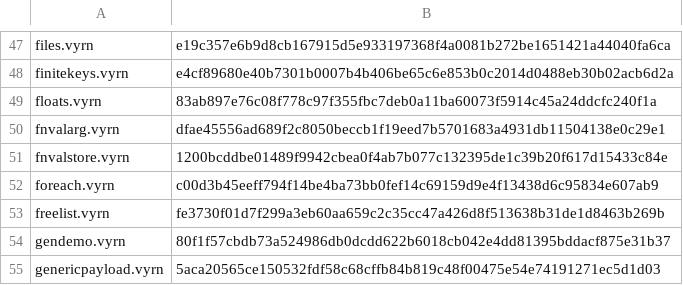
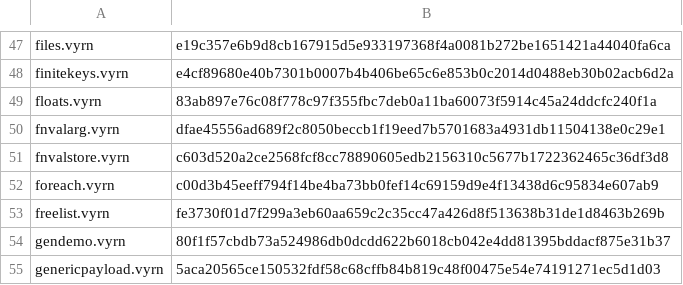
Before and after one commit to vyrn-lang/vyrn, a TSV file: rfcs/census/wasm-sha256.tsv, drawn as a sheet; only a part is shown, gaps mark what is left out.

```diff
--- a/rfcs/census/wasm-sha256.tsv
+++ b/rfcs/census/wasm-sha256.tsv
@@ -50,3 +50,3 @@ floats.vyrn	83ab897e76c08f778c97f355fbc7deb0a11ba60073f5914c45a24ddcfc240f1a
 fnvalarg.vyrn	dfae45556ad689f2c8050beccb1f19eed7b5701683a4931db11504138e0c29e1
-fnvalstore.vyrn	1200bcddbe01489f9942cbea0f4ab7b077c132395de1c39b20f617d15433c84e
+fnvalstore.vyrn	c603d520a2ce2568fcf8cc78890605edb2156310c5677b1722362465c36df3d8
 foreach.vyrn	c00d3b45eeff794f14be4ba73bb0fef14c69159d9e4f13438d6c95834e607ab9
```
Also changed, not shown: 7 other files.
